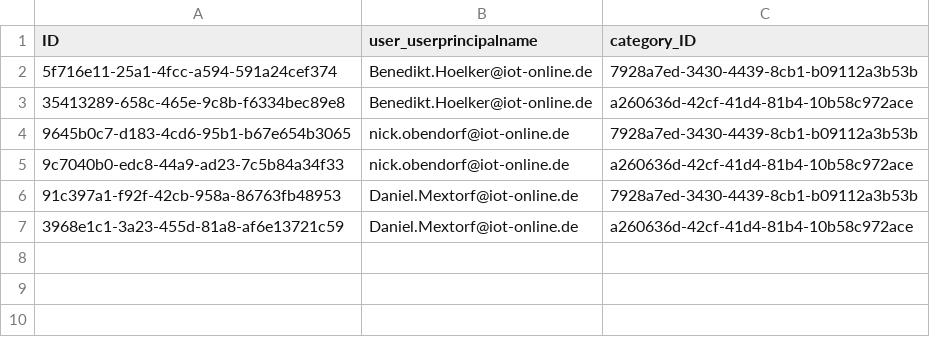
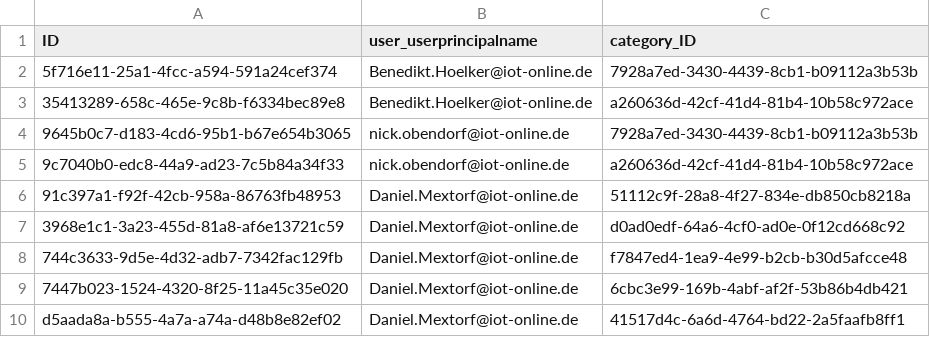
Before and after one commit to iot-gmbh/backend-json-model, a CSV file: db/data/iot.planner.Users2Categories.csv, drawn as a sheet.

Commit message:
chore: extend Users2Categories.csv

```diff
--- a/db/data/iot.planner.Users2Categories.csv
+++ b/db/data/iot.planner.Users2Categories.csv
@@ -5,3 +5,6 @@ ID;user_userprincipalname;category_ID
 9c7040b0-edc8-44a9-ad23-7c5b84a34f33;nick.obendorf@iot-online.de;a260636d-42cf-41d4-81b4-10b58c972ace
-91c397a1-f92f-42cb-958a-86763fb48953;Daniel.Mextorf@iot-online.de;7928a7ed-3430-4439-8cb1-b09112a3b53b
-3968e1c1-3a23-455d-81a8-af6e13721c59;Daniel.Mextorf@iot-online.de;a260636d-42cf-41d4-81b4-10b58c972ace
+91c397a1-f92f-42cb-958a-86763fb48953;Daniel.Mextorf@iot-online.de;51112c9f-28a8-4f27-834e-db850cb8218a
+3968e1c1-3a23-455d-81a8-af6e13721c59;Daniel.Mextorf@iot-online.de;d0ad0edf-64a6-4cf0-ad0e-0f12cd668c92
+744c3633-9d5e-4d32-adb7-7342fac129fb;Daniel.Mextorf@iot-online.de;f7847ed4-1ea9-4e99-b2cb-b30d5afcce48
+7447b023-1524-4320-8f25-11a45c35e020;Daniel.Mextorf@iot-online.de;6cbc3e99-169b-4abf-af2f-53b86b4db421
+d5aada8a-b555-4a7a-a74a-d48b8e82ef02;Daniel.Mextorf@iot-online.de;41517d4c-6a6d-4764-bd22-2a5faafb8ff1
```
